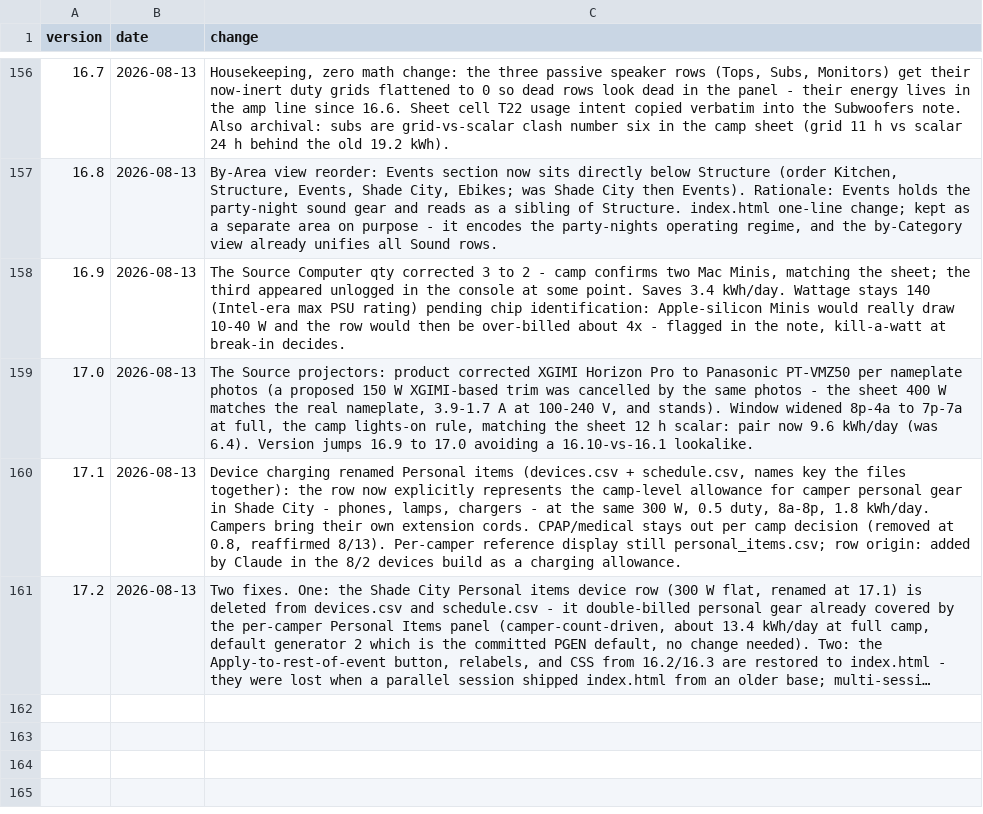
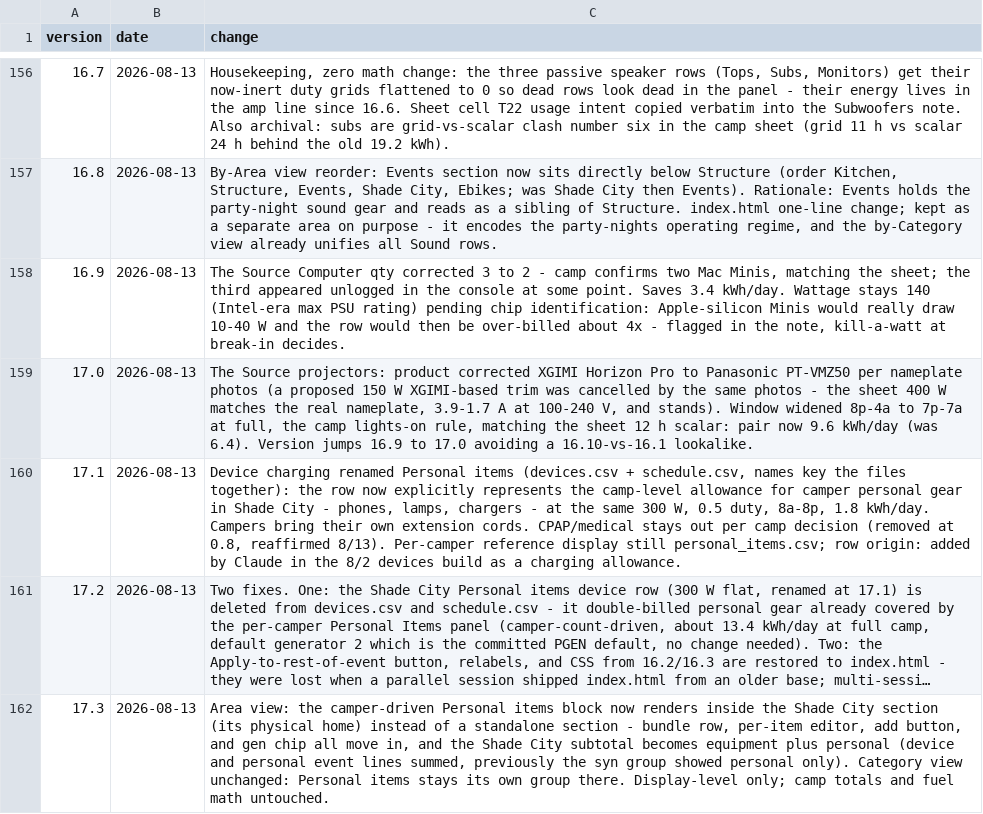
Before and after one commit to asadgo/power-the-cave-2026, a CSV file: data/log.csv, drawn as a sheet; only a part is shown, gaps mark what is left out; long unchanged cells end in …; the diff names each change by its address in the sheet, - before the commit and + after, or states it on an @@ line.

Commit message:
Add files via upload

```diff
--- a/data/log.csv
+++ b/data/log.csv
+row 162: 17.3 | 2026-08-13 | Area view: the camper-driven Personal items block now renders inside the Shade City section (its physical home) instead of a standalone section - bundle row, per-item editor, add button, and gen chip all move in, and the Shade City subtotal becomes equipment plus personal (device and personal event lines summed, previously the syn group showed personal only). Category view unchanged: Personal items stays its own group there. Display-level only; camp totals and fuel math untouched.
```
